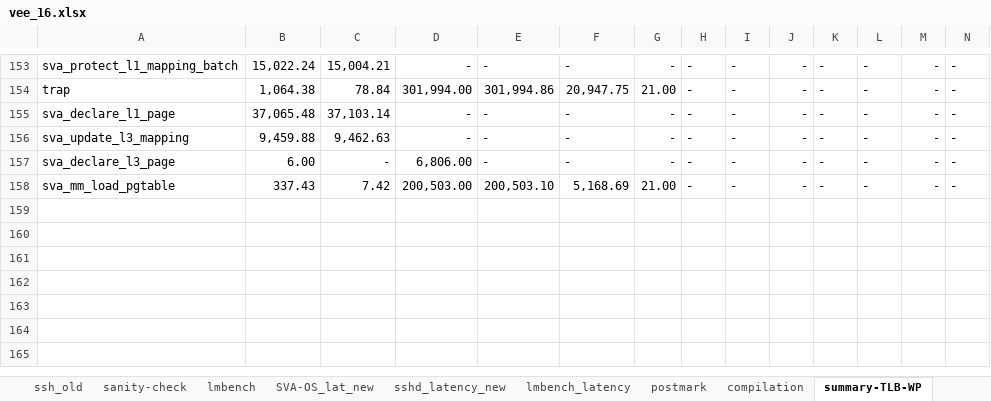
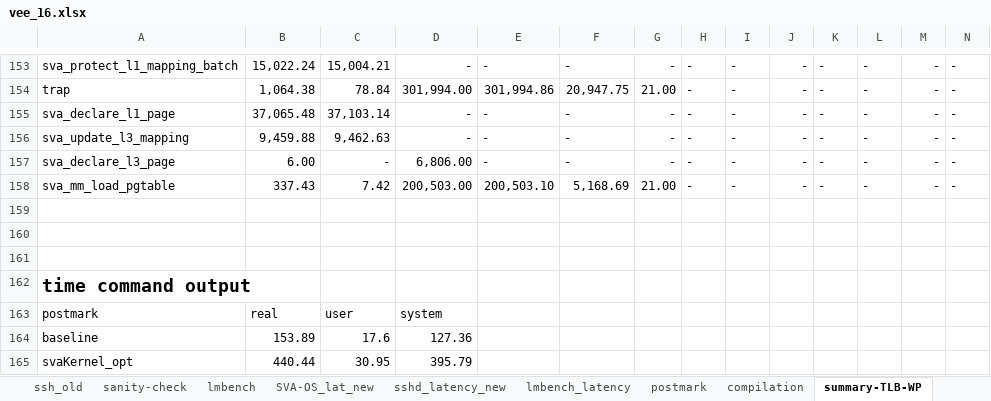
Before and after one commit to XiaowanDong/sva_results, an Excel workbook: vee_16.xlsx, sheet summary-TLB-WP, drawn as a sheet; only a part is shown, gaps mark what is left out; values as stored, in another font and other column widths than the file's, no borders; rows hold the shown columns only; the diff names each change by its address in the sheet, - before the commit and + after, or states it on an @@ line.

Commit message:
kernel option latency analysis

```diff
--- a/vee_16.xlsx (sheet summary-TLB-WP)
+++ b/vee_16.xlsx (sheet summary-TLB-WP)
+row 159: (empty)
+row 160: (empty)
+row 161: (empty)
+row 162: time command output
+row 163: postmark | real | user | system
+row 164: baseline | 153.89 | 17.6 | 127.36
+row 165: svaKernel_opt | 440.44 | 30.95 | 395.79
```
Also changed, not shown: sheet lmbench_latency, sheet postmark, other sheet tabs, charts or pictures.
